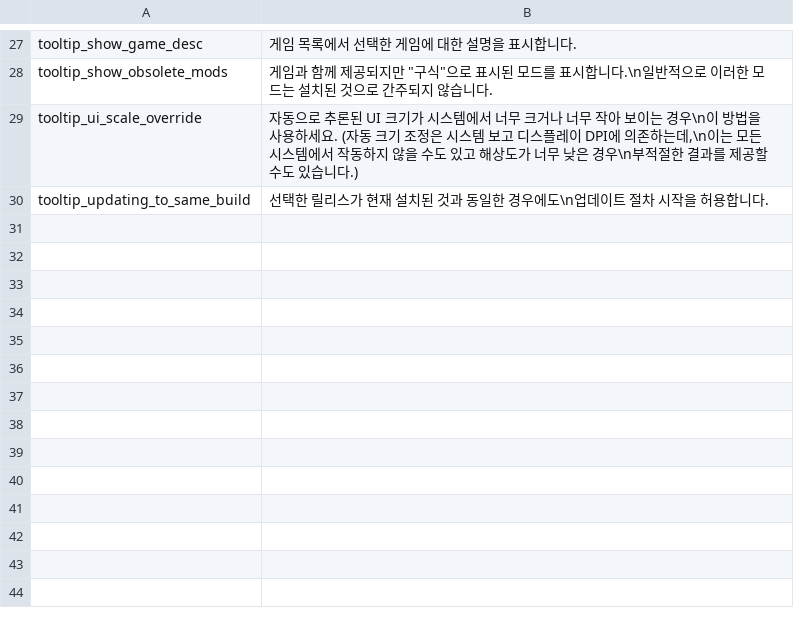
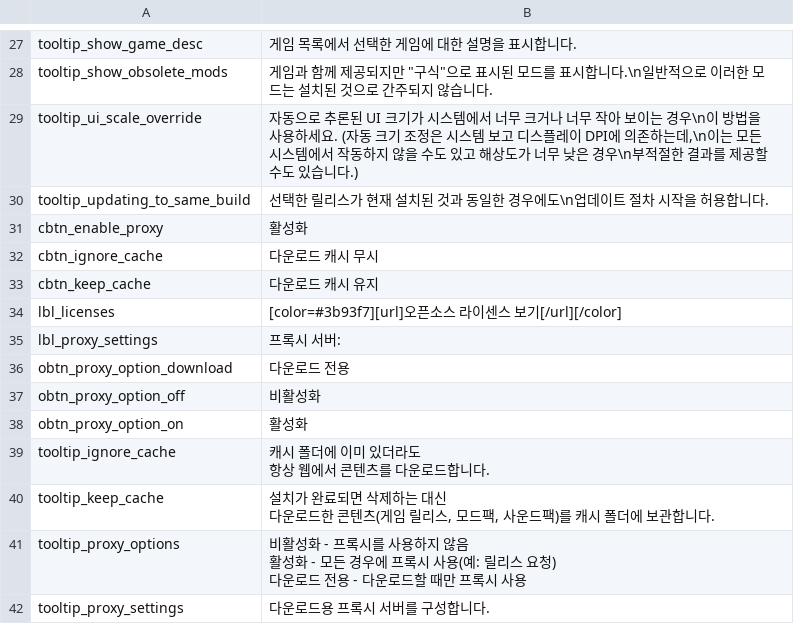
Before and after one commit to qrrk/Catapult, a CSV file: text/ko/settings_tab.csv, drawn as a sheet; only a part is shown, gaps mark what is left out.

```diff
--- a/text/ko/settings_tab.csv
+++ b/text/ko/settings_tab.csv
@@ -30 +30,17 @@ tooltip_ui_scale_override,"자동으로 추론된 UI 크기가 시스템에서
 tooltip_updating_to_same_build,선택한 릴리스가 현재 설치된 것과 동일한 경우에도\n업데이트 절차 시작을 허용합니다.
+"cbtn_enable_proxy","활성화  "
+"cbtn_ignore_cache","다운로드 캐시 무시"
+"cbtn_keep_cache","다운로드 캐시 유지"
+"lbl_licenses","[color=#3b93f7][url]오픈소스 라이센스 보기[/url][/color]"
+"lbl_proxy_settings","프록시 서버:"
+"obtn_proxy_option_download","다운로드 전용"
+"obtn_proxy_option_off","비활성화"
+"obtn_proxy_option_on","활성화"
+"tooltip_ignore_cache","캐시 폴더에 이미 있더라도
+항상 웹에서 콘텐츠를 다운로드합니다."
+"tooltip_keep_cache","설치가 완료되면 삭제하는 대신
+다운로드한 콘텐츠(게임 릴리스, 모드팩, 사운드팩)를 캐시 폴더에 보관합니다."
+"tooltip_proxy_options","비활성화 - 프록시를 사용하지 않음
+활성화 - 모든 경우에 프록시 사용(예: 릴리스 요청)
+다운로드 전용 - 다운로드할 때만 프록시 사용"
+"tooltip_proxy_settings","다운로드용 프록시 서버를 구성합니다."
```
Also changed, not shown: text/cs/settings_tab.csv, text/es/settings_tab.csv, 40 other files.
